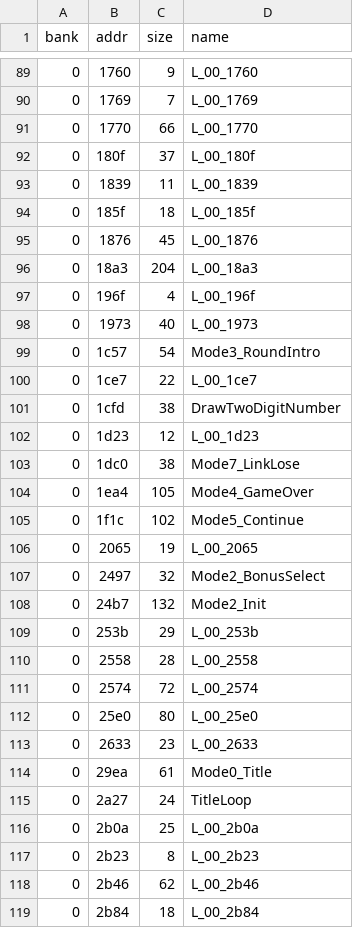
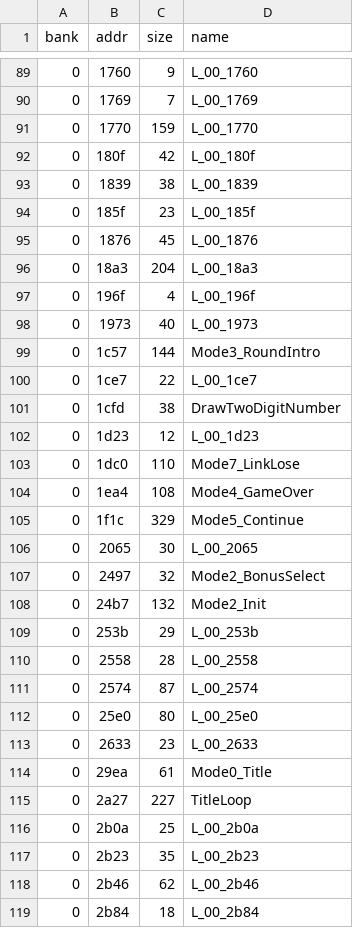
Before and after one commit to Tenome/Painter-Momopi-Decompilation, a TSV file: config/functions.tsv, drawn as a sheet; only a part is shown, gaps mark what is left out; the diff covers the shown part only.

```diff
--- a/config/functions.tsv
+++ b/config/functions.tsv
@@ -90,6 +90,6 @@ bank	addr	size	name
 0	1769	7	L_00_1769
-0	1770	66	L_00_1770
-0	180f	37	L_00_180f
-0	1839	11	L_00_1839
-0	185f	18	L_00_185f
+0	1770	159	L_00_1770
+0	180f	42	L_00_180f
+0	1839	38	L_00_1839
+0	185f	23	L_00_185f
 0	1876	45	L_00_1876
@@ -98,3 +98,3 @@ bank	addr	size	name
 0	1973	40	L_00_1973
-0	1c57	54	Mode3_RoundIntro
+0	1c57	144	Mode3_RoundIntro
 0	1ce7	22	L_00_1ce7
@@ -102,6 +102,6 @@ bank	addr	size	name
 0	1d23	12	L_00_1d23
-0	1dc0	38	Mode7_LinkLose
-0	1ea4	105	Mode4_GameOver
-0	1f1c	102	Mode5_Continue
-0	2065	19	L_00_2065
+0	1dc0	110	Mode7_LinkLose
+0	1ea4	108	Mode4_GameOver
+0	1f1c	329	Mode5_Continue
+0	2065	30	L_00_2065
 0	2497	32	Mode2_BonusSelect
@@ -110,3 +110,3 @@ bank	addr	size	name
 0	2558	28	L_00_2558
-0	2574	72	L_00_2574
+0	2574	87	L_00_2574
 0	25e0	80	L_00_25e0
@@ -114,5 +114,5 @@ bank	addr	size	name
 0	29ea	61	Mode0_Title
-0	2a27	24	TitleLoop
+0	2a27	227	TitleLoop
 0	2b0a	25	L_00_2b0a
-0	2b23	8	L_00_2b23
+0	2b23	35	L_00_2b23
 0	2b46	62	L_00_2b46
```
Also changed, not shown: 64 edited cells elsewhere in this file, 3 other files.
